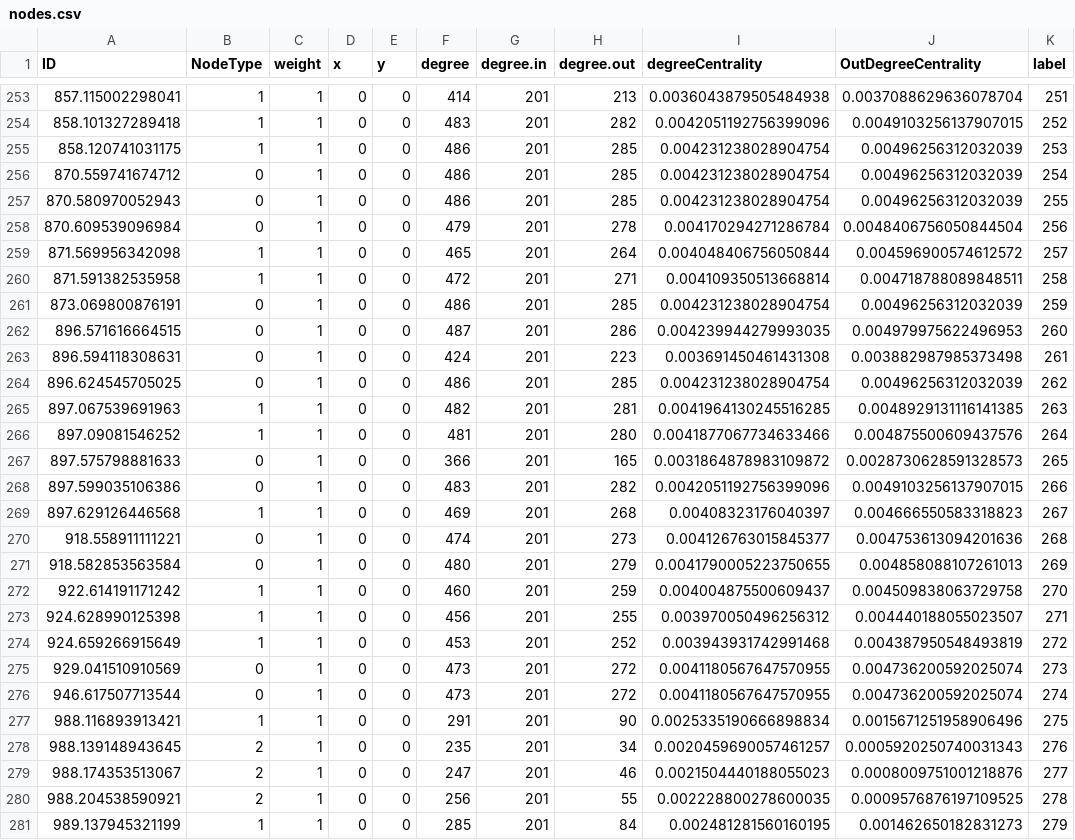
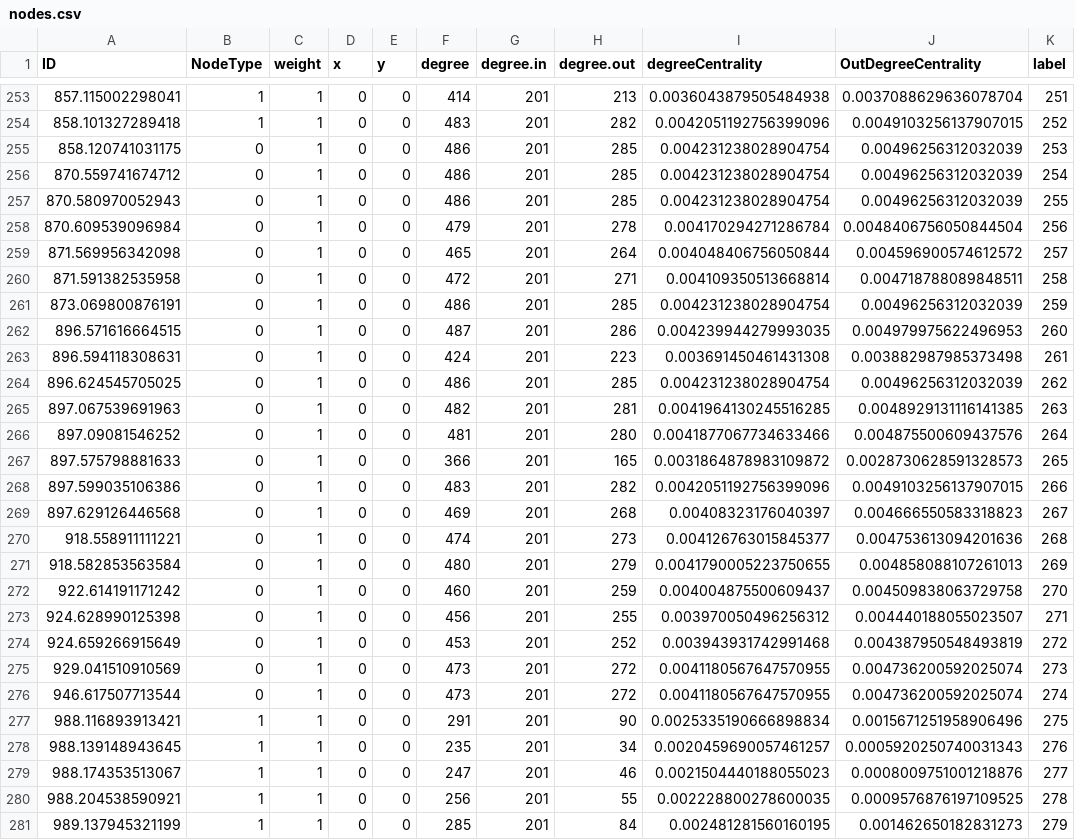
Before and after one commit to SMRUCC/Erica, a CSV file: src/SingleCell/PhenoGraph/demo/HR2MSI mouse urinary bladder S096_graph/nodes.csv, drawn as a sheet; only a part is shown, gaps mark what is left out; the diff covers the shown part only.

```diff
--- a/src/SingleCell/PhenoGraph/demo/HR2MSI mouse urinary bladder S096_graph/nodes.csv
+++ b/src/SingleCell/PhenoGraph/demo/HR2MSI mouse urinary bladder S096_graph/nodes.csv
@@ -254,3 +254,3 @@
 858.101327289418,1,1,0,0,483,201,282,0.0042051192756399096,0.0049103256137907015,252
-858.120741031175,1,1,0,0,486,201,285,0.004231238028904754,0.00496256312032039,253
+858.120741031175,0,1,0,0,486,201,285,0.004231238028904754,0.00496256312032039,253
 870.559741674712,0,1,0,0,486,201,285,0.004231238028904754,0.00496256312032039,254
@@ -258,4 +258,4 @@
 870.609539096984,0,1,0,0,479,201,278,0.004170294271286784,0.0048406756050844504,256
-871.569956342098,1,1,0,0,465,201,264,0.004048406756050844,0.004596900574612572,257
-871.591382535958,1,1,0,0,472,201,271,0.004109350513668814,0.004718788089848511,258
+871.569956342098,0,1,0,0,465,201,264,0.004048406756050844,0.004596900574612572,257
+871.591382535958,0,1,0,0,472,201,271,0.004109350513668814,0.004718788089848511,258
 873.069800876191,0,1,0,0,486,201,285,0.004231238028904754,0.00496256312032039,259
@@ -264,12 +264,12 @@
 896.624545705025,0,1,0,0,486,201,285,0.004231238028904754,0.00496256312032039,262
-897.067539691963,1,1,0,0,482,201,281,0.0041964130245516285,0.0048929131116141385,263
-897.09081546252,1,1,0,0,481,201,280,0.0041877067734633466,0.004875500609437576,264
+897.067539691963,0,1,0,0,482,201,281,0.0041964130245516285,0.0048929131116141385,263
+897.09081546252,0,1,0,0,481,201,280,0.0041877067734633466,0.004875500609437576,264
 897.575798881633,0,1,0,0,366,201,165,0.0031864878983109872,0.0028730628591328573,265
 897.599035106386,0,1,0,0,483,201,282,0.0042051192756399096,0.0049103256137907015,266
-897.629126446568,1,1,0,0,469,201,268,0.00408323176040397,0.004666550583318823,267
+897.629126446568,0,1,0,0,469,201,268,0.00408323176040397,0.004666550583318823,267
 918.558911111221,0,1,0,0,474,201,273,0.004126763015845377,0.004753613094201636,268
 918.582853563584,0,1,0,0,480,201,279,0.0041790005223750655,0.004858088107261013,269
-922.614191171242,1,1,0,0,460,201,259,0.004004875500609437,0.004509838063729758,270
-924.628990125398,1,1,0,0,456,201,255,0.003970050496256312,0.004440188055023507,271
-924.659266915649,1,1,0,0,453,201,252,0.003943931742991468,0.004387950548493819,272
+922.614191171242,0,1,0,0,460,201,259,0.004004875500609437,0.004509838063729758,270
+924.628990125398,0,1,0,0,456,201,255,0.003970050496256312,0.004440188055023507,271
+924.659266915649,0,1,0,0,453,201,252,0.003943931742991468,0.004387950548493819,272
 929.041510910569,0,1,0,0,473,201,272,0.0041180567647570955,0.004736200592025074,273
@@ -277,5 +277,5 @@
 988.116893913421,1,1,0,0,291,201,90,0.0025335190666898834,0.0015671251958906496,275
-988.139148943645,2,1,0,0,235,201,34,0.0020459690057461257,0.0005920250740031343,276
-988.174353513067,2,1,0,0,247,201,46,0.0021504440188055023,0.0008009751001218876,277
-988.204538590921,2,1,0,0,256,201,55,0.002228800278600035,0.0009576876197109525,278
+988.139148943645,1,1,0,0,235,201,34,0.0020459690057461257,0.0005920250740031343,276
+988.174353513067,1,1,0,0,247,201,46,0.0021504440188055023,0.0008009751001218876,277
+988.204538590921,1,1,0,0,256,201,55,0.002228800278600035,0.0009576876197109525,278
 989.137945321199,1,1,0,0,285,201,84,0.002481281560160195,0.001462650182831273,279
```
Also changed, not shown: 89 edited cells elsewhere in this file, 2 other files.
